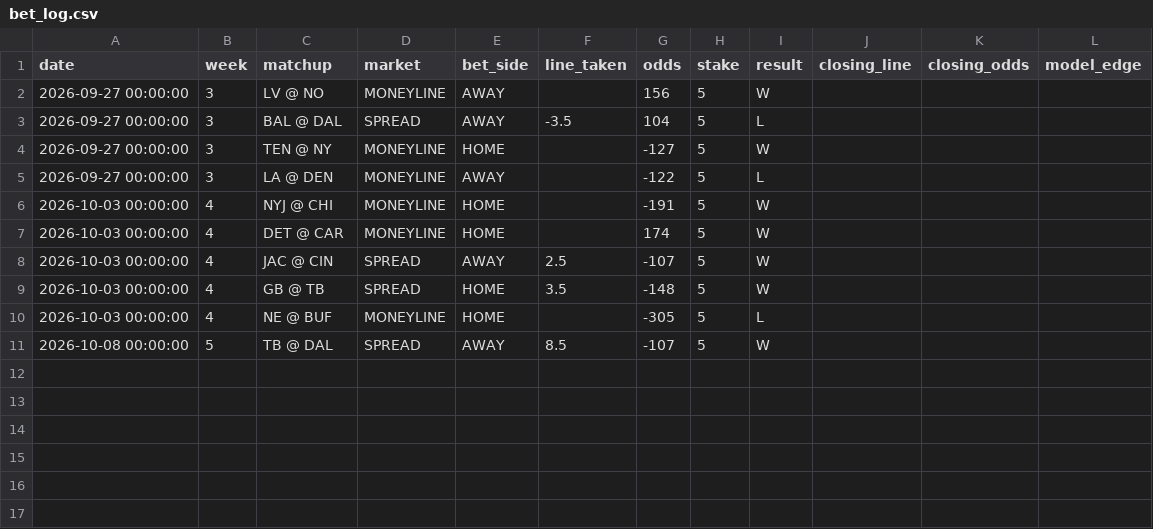
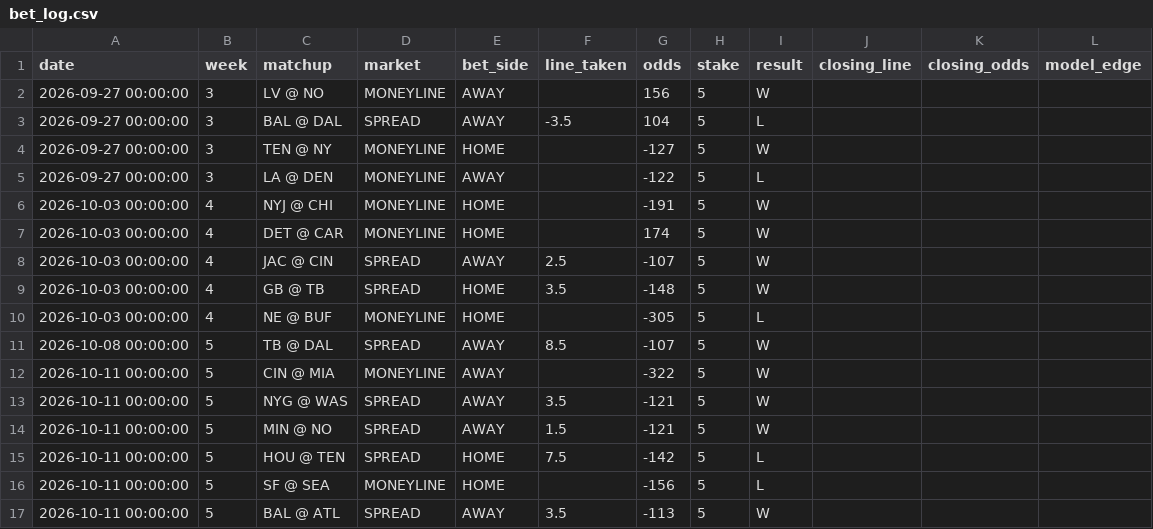
Before and after one commit to jamesonbryant18-byte/NFL-Betting-model, a CSV file: data/bet_log.csv, drawn as a sheet.

```diff
--- a/data/bet_log.csv
+++ b/data/bet_log.csv
@@ -11 +11,7 @@ date,week,matchup,market,bet_side,line_taken,odds,stake,result,closing_line,clos
 2026-10-08 00:00:00,5,TB @ DAL ,SPREAD,AWAY,8.5,-107,5,W,,,
+2026-10-11 00:00:00,5,CIN @ MIA ,MONEYLINE,AWAY,,-322,5,W,,,
+2026-10-11 00:00:00,5,NYG @ WAS,SPREAD,AWAY,3.5,-121,5,W,,,
+2026-10-11 00:00:00,5,MIN @ NO ,SPREAD,AWAY,1.5,-121,5,W,,,
+2026-10-11 00:00:00,5,HOU @ TEN,SPREAD,HOME,7.5,-142,5,L,,,
+2026-10-11 00:00:00,5,SF @ SEA,MONEYLINE,HOME,,-156,5,L,,,
+2026-10-11 00:00:00,5,BAL @ ATL ,SPREAD,AWAY,3.5,-113,5,W,,,
```
Also changed, not shown: 3 other files.
